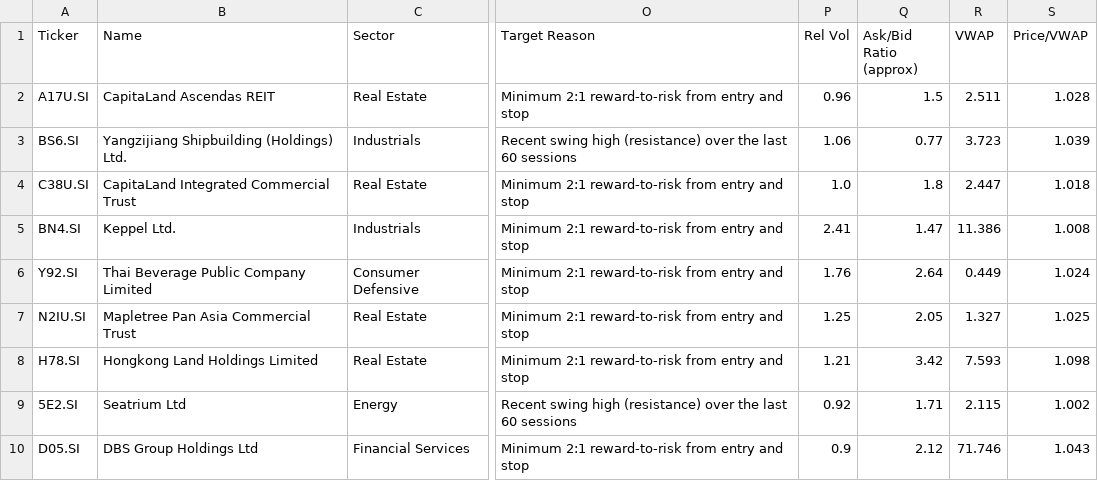
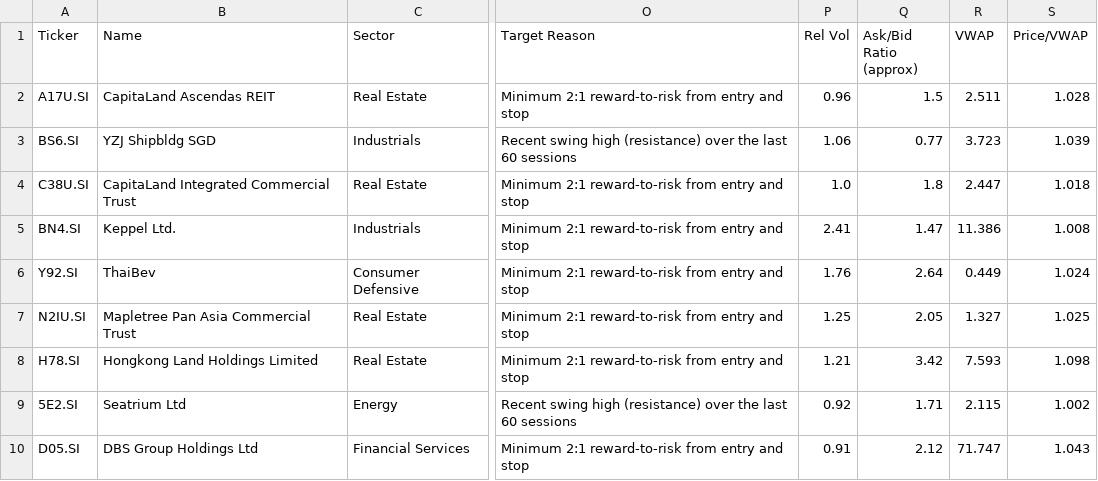
Before and after one commit to LSCAI-dev/Flyfox, a CSV file: sgx_watchlist.csv, drawn as a sheet; only a part is shown, gaps mark what is left out; the diff names each change by its address in the sheet, - before the commit and + after, or states it on an @@ line.

```diff
--- a/sgx_watchlist.csv
+++ b/sgx_watchlist.csv
-B3 (Name): Yangzijiang Shipbuilding (Holdings) Ltd.
+B3 (Name): YZJ Shipbldg SGD
-B6 (Name): Thai Beverage Public Company Limited
+B6 (Name): ThaiBev
-P10 (Rel Vol): 0.9
+P10 (Rel Vol): 0.91
-R10 (VWAP): 71.746
+R10 (VWAP): 71.747
```
Also changed, not shown: 1 other file.
